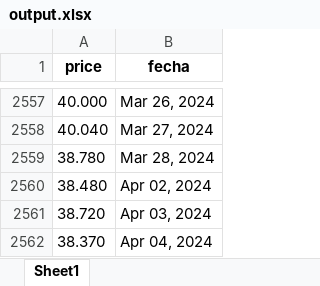
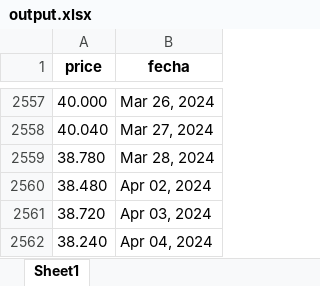
Before and after one commit to flussman99/TFG_INFO, an Excel workbook: src/EquiposdeFutbol/output.xlsx, sheet Sheet1, drawn as a sheet; only a part is shown, gaps mark what is left out; values as stored, in another font and other column widths than the file's, no borders; the diff names each change by its address in the sheet, - before the commit and + after, or states it on an @@ line.

```diff
--- a/src/EquiposdeFutbol/output.xlsx (sheet Sheet1)
+++ b/src/EquiposdeFutbol/output.xlsx (sheet Sheet1)
-A2562 (price): 38.370
+A2562 (price): 38.240
```
Also changed, not shown: precios.xlsx, tick.xlsx, 10 other files.
